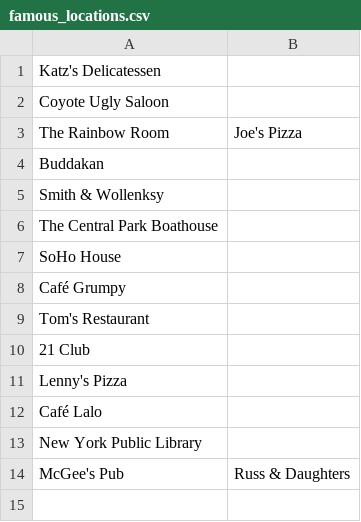
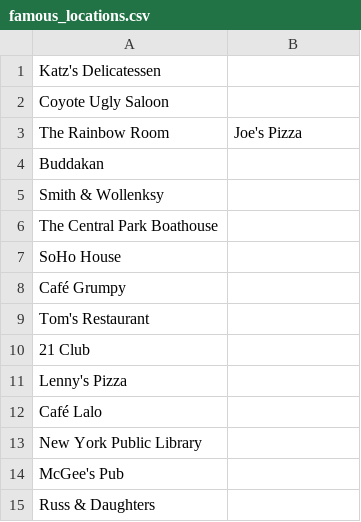
Before and after one commit to nrosella/tourist-trap, a CSV file: app/models/tourist_traps/famous_locations.csv, drawn as a sheet.

```diff
--- a/app/models/tourist_traps/famous_locations.csv
+++ b/app/models/tourist_traps/famous_locations.csv
@@ -13,2 +13,3 @@ Café Lalo,
 New York Public Library,
-McGee's Pub,Russ & Daughters
+McGee's Pub,
+Russ & Daughters
```
Also changed, not shown: app/models/tourist_traps/chains.csv, lib/assets/famous_locations.csv, 1 other file.
